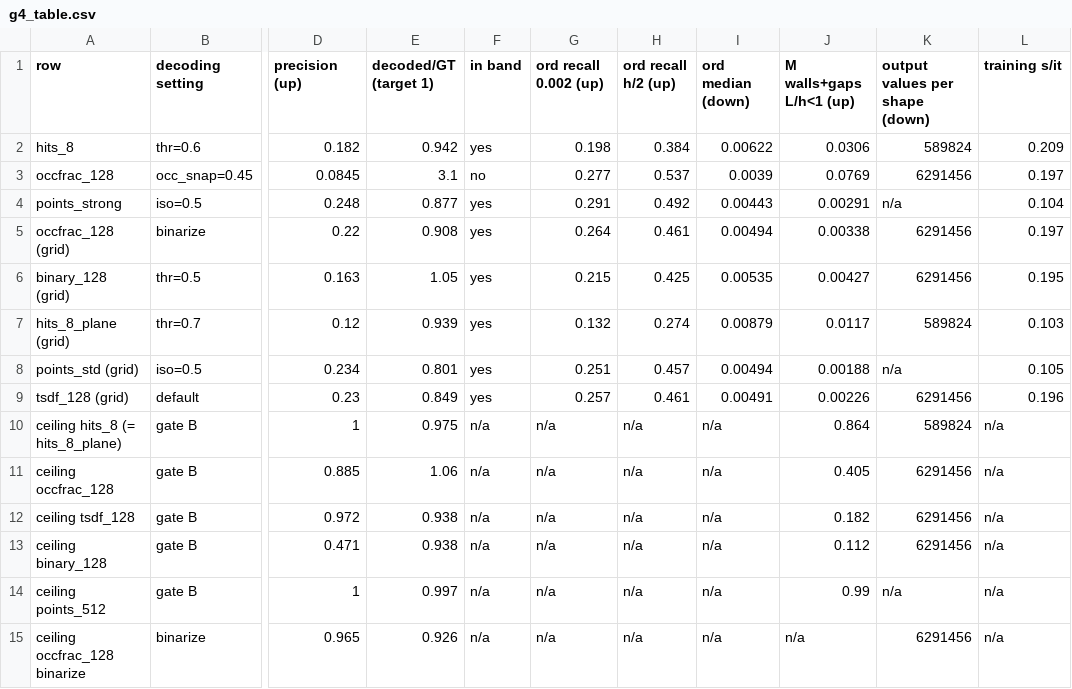
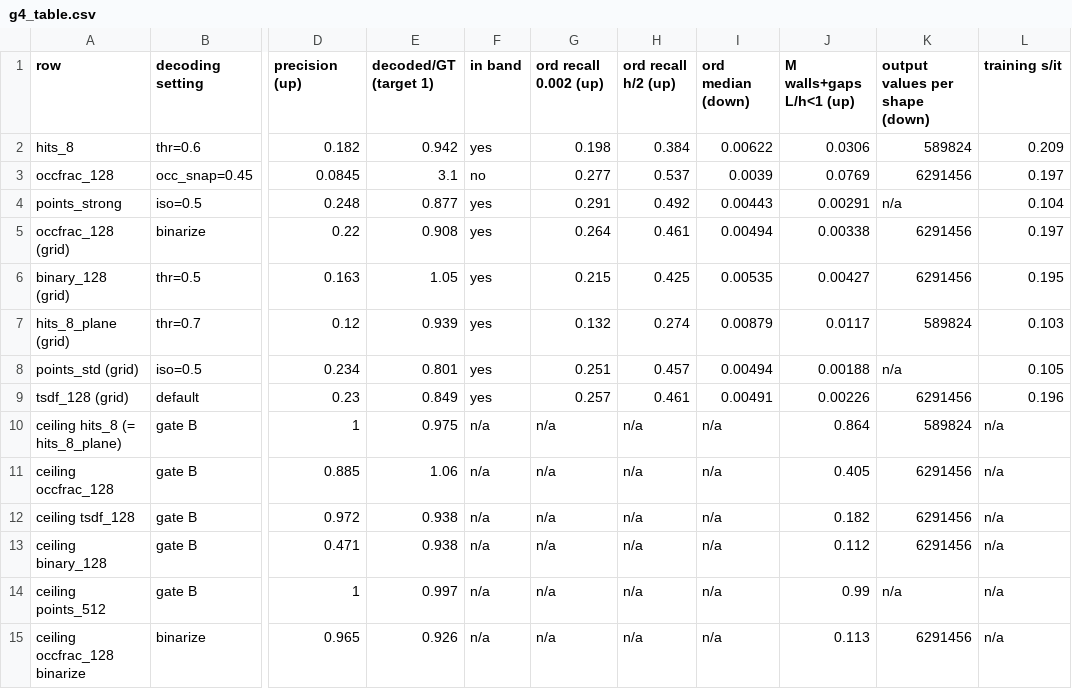
Before and after one commit to vstancl/convolutional_occupancy_networks, a CSV file: h5/results/figures/k1/g4_table.csv, drawn as a sheet; only a part is shown, gaps mark what is left out; the diff names each change by its address in the sheet, - before the commit and + after, or states it on an @@ line.

Commit message:
h5: G1b figure fixes, binarize walls+gaps ceiling, histograms

```diff
--- a/h5/results/figures/k1/g4_table.csv
+++ b/h5/results/figures/k1/g4_table.csv
-J15 (M walls+gaps L/h<1 (up)): n/a
+J15 (M walls+gaps L/h<1 (up)): 0.113
```
Also changed, not shown: h5/results/figures/q0/g4_table.csv, 40 other files.
